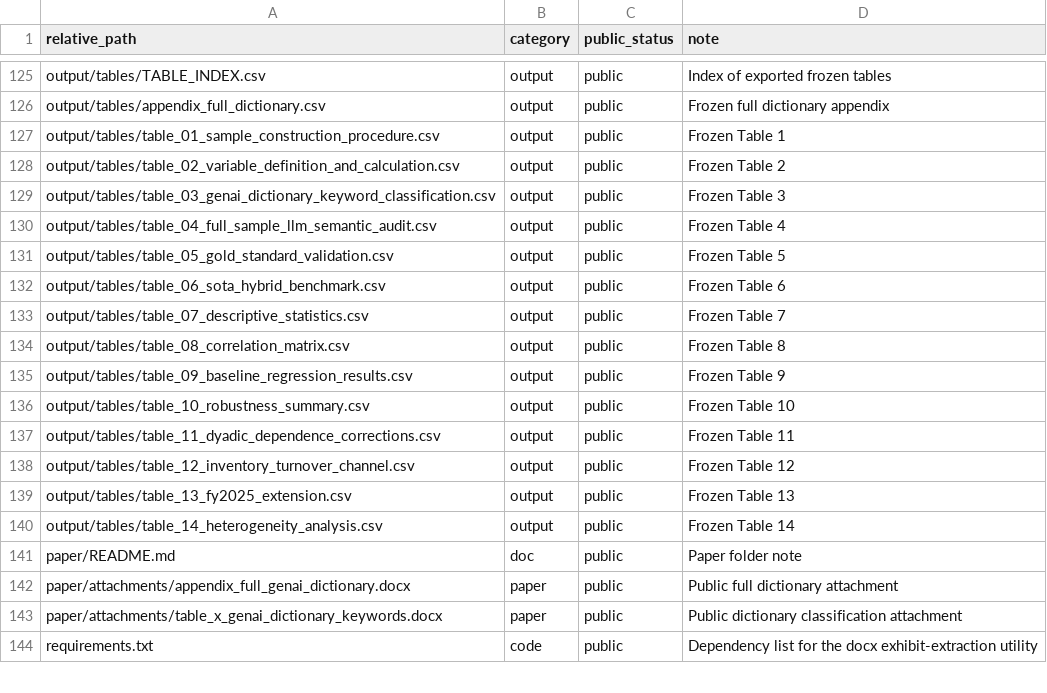
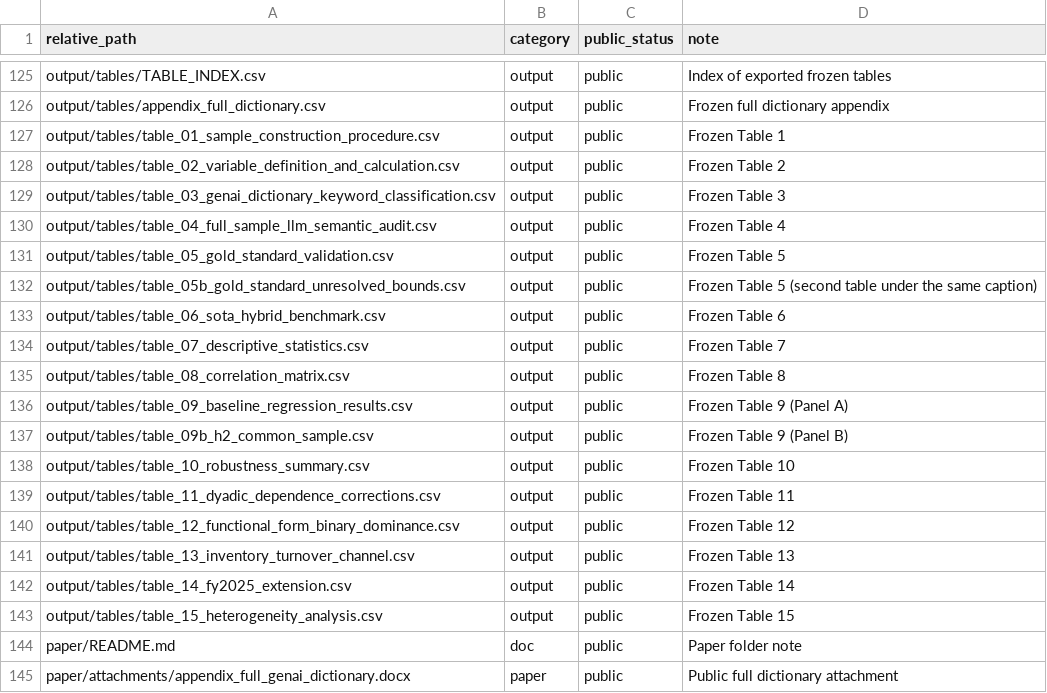
Before and after one commit to ran113381/paper-supplementary-materials, a CSV file: PACKAGE_MANIFEST.csv, drawn as a sheet; only a part is shown, gaps mark what is left out; the shorter side is filled out with more unchanged rows.

```diff
--- a/PACKAGE_MANIFEST.csv
+++ b/PACKAGE_MANIFEST.csv
@@ -131,2 +131,3 @@ output/tables/table_04_full_sample_llm_semantic_audit.csv,output,public,Frozen T
 output/tables/table_05_gold_standard_validation.csv,output,public,Frozen Table 5
+output/tables/table_05b_gold_standard_unresolved_bounds.csv,output,public,Frozen Table 5 (second table under the same caption)
 output/tables/table_06_sota_hybrid_benchmark.csv,output,public,Frozen Table 6
@@ -134,8 +135,10 @@ output/tables/table_07_descriptive_statistics.csv,output,public,Frozen Table 7
 output/tables/table_08_correlation_matrix.csv,output,public,Frozen Table 8
-output/tables/table_09_baseline_regression_results.csv,output,public,Frozen Table 9
+output/tables/table_09_baseline_regression_results.csv,output,public,Frozen Table 9 (Panel A)
+output/tables/table_09b_h2_common_sample.csv,output,public,Frozen Table 9 (Panel B)
 output/tables/table_10_robustness_summary.csv,output,public,Frozen Table 10
 output/tables/table_11_dyadic_dependence_corrections.csv,output,public,Frozen Table 11
-output/tables/table_12_inventory_turnover_channel.csv,output,public,Frozen Table 12
-output/tables/table_13_fy2025_extension.csv,output,public,Frozen Table 13
-output/tables/table_14_heterogeneity_analysis.csv,output,public,Frozen Table 14
+output/tables/table_12_functional_form_binary_dominance.csv,output,public,Frozen Table 12
+output/tables/table_13_inventory_turnover_channel.csv,output,public,Frozen Table 13
+output/tables/table_14_fy2025_extension.csv,output,public,Frozen Table 14
+output/tables/table_15_heterogeneity_analysis.csv,output,public,Frozen Table 15
 paper/README.md,doc,public,Paper folder note
```
Also changed, not shown: output/figures/manuscript_render/FIGURE_INDEX.csv, output/tables/TABLE_INDEX.csv, 23 other files.
